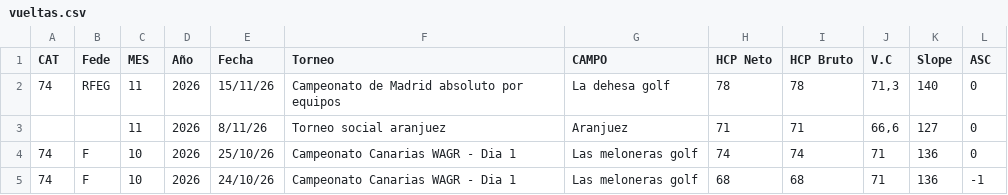
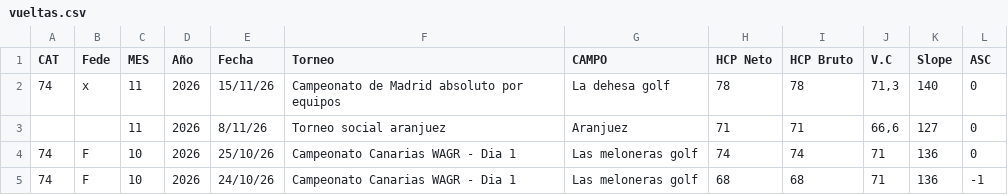
Before and after one commit to josellavador/Hcp, a CSV file: vueltas.csv, drawn as a sheet; only a part is shown.

Commit message:
Actualizar vueltas 2026-11-15 17:42

```diff
--- a/vueltas.csv
+++ b/vueltas.csv
@@ -1,3 +1,3 @@
 CAT,Fede,MES,Año,Fecha,Torneo,CAMPO,HCP Neto,HCP Bruto,V.C,Slope,ASC
-74,RFEG,11,2026,15/11/26,Campeonato de Madrid absoluto por equipos,La dehesa golf,78,78,"71,3",140,0
+74,x,11,2026,15/11/26,Campeonato de Madrid absoluto por equipos,La dehesa golf,78,78,"71,3",140,0
 ,,11,2026,8/11/26,Torneo social aranjuez,Aranjuez,71,71,"66,6",127,0
```
